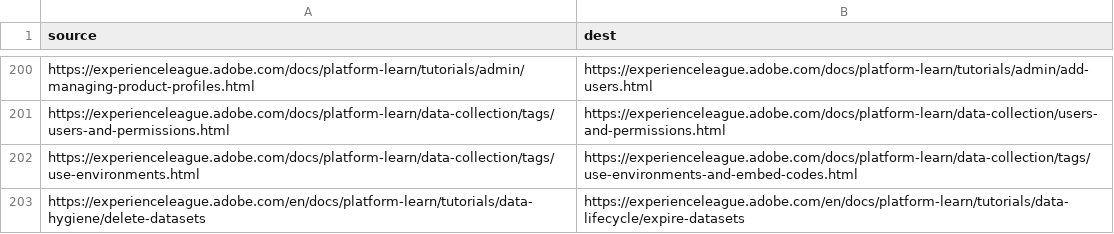
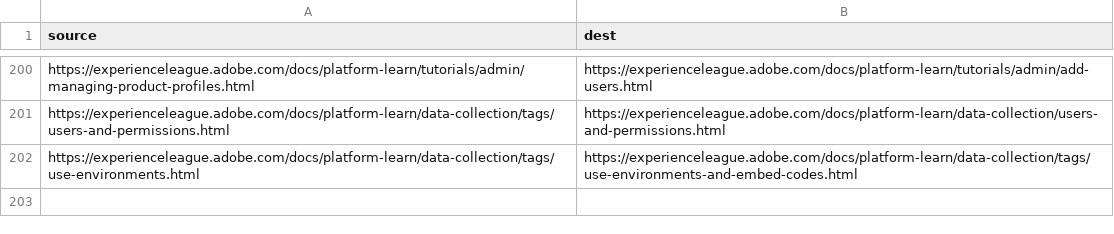
Before and after one commit to AdobeDocs/platform-learn.it-IT, a CSV file: redirects.csv, drawn as a sheet; only a part is shown, gaps mark what is left out; the diff names each change by its address in the sheet, - before the commit and + after, or states it on an @@ line.

Commit message:
Updating Old File for core commit d20785860b490a21b265ff2090ae139abd3d3c9e

```diff
--- a/redirects.csv
+++ b/redirects.csv
-row 203: https://experienceleague.adobe.com/en/docs/platform-learn/tutorials/data-hygiene/delete-datasets | https://experienceleague.adobe.com/en/docs/platform-learn/tutorials/data-lifecycle/expire-datasets
```
